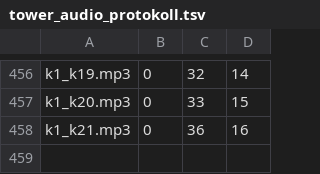
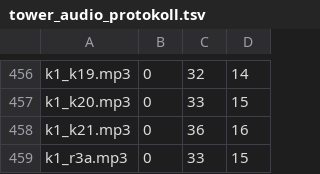
Before and after one commit to langenbachalex/School, a TSV file: inhalte/abenteuer/tower_audio_protokoll.tsv, drawn as a sheet; only a part is shown, gaps mark what is left out.

```diff
--- a/inhalte/abenteuer/tower_audio_protokoll.tsv
+++ b/inhalte/abenteuer/tower_audio_protokoll.tsv
@@ -458 +458,2 @@ k1_k20.mp3	0	33	15
 k1_k21.mp3	0	36	16
+k1_r3a.mp3	0	33	15
```
Also changed, not shown: inhalte/abenteuer/tower_kapitel1.tsv, 4 other files.
